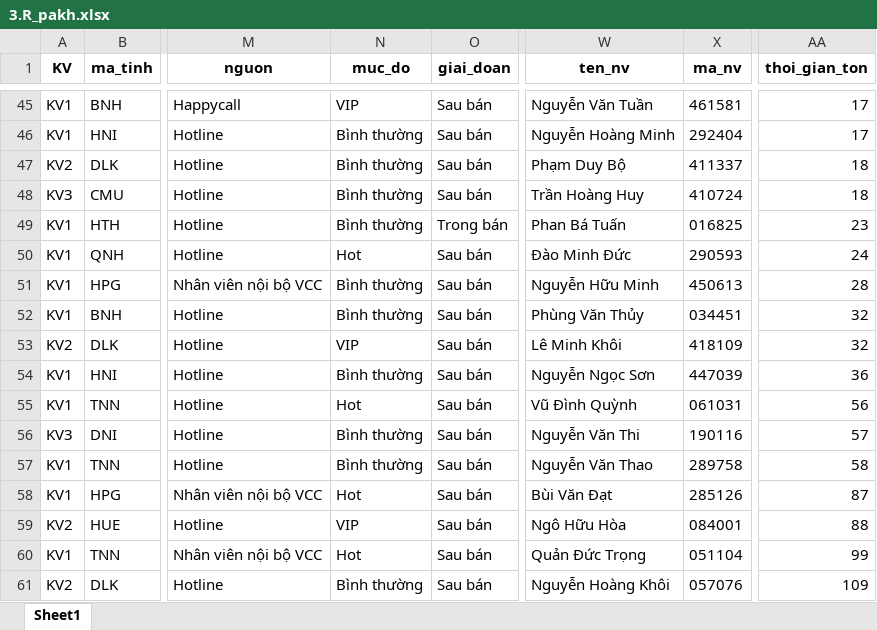
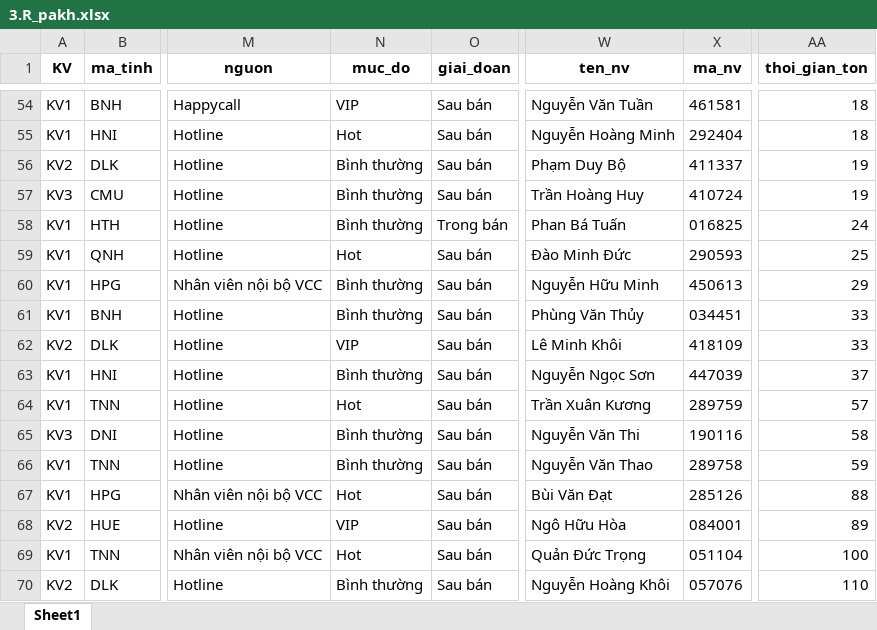
Before and after one commit to Nhunggg1612/dashboard-PAKH, an Excel workbook: data/3.R_pakh.xlsx, sheet Sheet1, drawn as a sheet; only a part is shown, gaps mark what is left out; values as stored, in another font and other column widths than the file's, no borders; addresses are those after the commit; the diff covers the shown part only; the diff names each change by its address in the sheet, - before the commit and + after, or states it on an @@ line.

```diff
--- a/data/3.R_pakh.xlsx (sheet Sheet1)
+++ b/data/3.R_pakh.xlsx (sheet Sheet1)
-AA54:AA55 (thoi_gian_ton): 17
+AA54:AA55 (thoi_gian_ton): 18
-N55 (muc_do): Bình thường
+N55 (muc_do): Hot
-AA56:AA57 (thoi_gian_ton): 18
+AA56:AA57 (thoi_gian_ton): 19
-AA58 (thoi_gian_ton): 23
+AA58 (thoi_gian_ton): 24
-AA59 (thoi_gian_ton): 24
+AA59 (thoi_gian_ton): 25
-AA60 (thoi_gian_ton): 28
+AA60 (thoi_gian_ton): 29
-AA61:AA62 (thoi_gian_ton): 32
+AA61:AA62 (thoi_gian_ton): 33
-AA63 (thoi_gian_ton): 36
+AA63 (thoi_gian_ton): 37
-W64 (ten_nv): Vũ Đình Quỳnh
+W64 (ten_nv): Trần Xuân Kương
-X64 (ma_nv): 061031
+X64 (ma_nv): 289759
-AA64 (thoi_gian_ton): 56
+AA64 (thoi_gian_ton): 57
-AA65 (thoi_gian_ton): 57
+AA65 (thoi_gian_ton): 58
-AA66 (thoi_gian_ton): 58
+AA66 (thoi_gian_ton): 59
-AA67 (thoi_gian_ton): 87
+AA67 (thoi_gian_ton): 88
-AA68 (thoi_gian_ton): 88
+AA68 (thoi_gian_ton): 89
-AA69 (thoi_gian_ton): 99
+AA69 (thoi_gian_ton): 100
-AA70 (thoi_gian_ton): 109
+AA70 (thoi_gian_ton): 110
```
Also changed, not shown: 20 added rows, 11 removed rows and 112 edited cells elsewhere in this sheet, data/5.R_pakh_hoan_thanh.xlsx, 8 other files.
